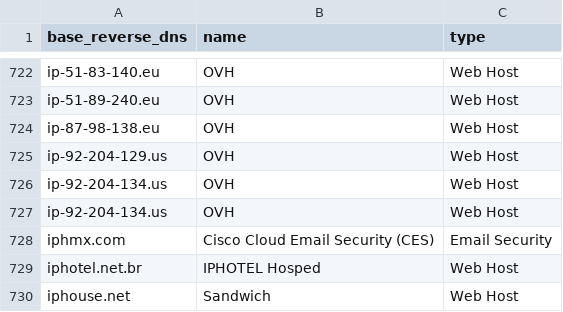
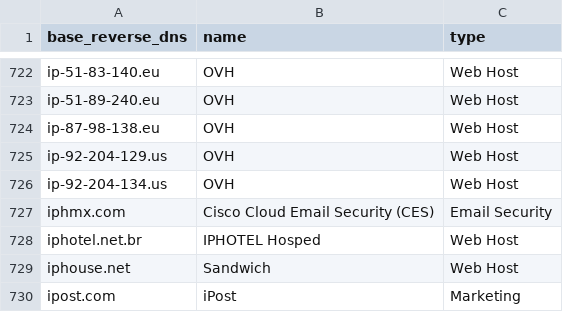
Before and after one commit to domainaware/parsedmarc, a CSV file: parsedmarc/resources/maps/base_reverse_dns_map.csv, drawn as a sheet; only a part is shown, gaps mark what is left out; the shorter side is filled out with more unchanged rows; the diff names each change by its address in the sheet, - before the commit and + after, or states it on an @@ line.

Commit message:
Fix find_unknown_base_reverse_dns.py and sortlist.py

```diff
--- a/parsedmarc/resources/maps/base_reverse_dns_map.csv
+++ b/parsedmarc/resources/maps/base_reverse_dns_map.csv
-row 727: ip-92-204-134.us | OVH | Web Host
```
Also changed, not shown: 2 other files.
